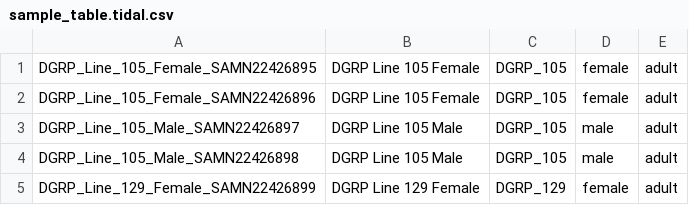
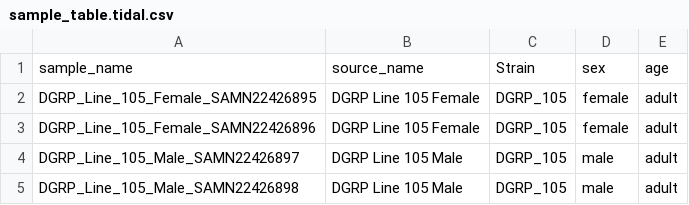
Before and after one commit to mal2017/tetf_expression_quant_dataset2, a CSV file: config/sample_table.tidal.csv, drawn as a sheet; only a part is shown; the shorter side is filled out with more unchanged rows; the diff names each change by its address in the sheet, - before the commit and + after, or states it on an @@ line.

Commit message:
fixed: include header in sample/subsample tables

```diff
--- a/config/sample_table.tidal.csv
+++ b/config/sample_table.tidal.csv
+row 1: sample_name | source_name | Strain | sex | age
```
Also changed, not shown: config/subsample_table.tidal.csv, 1 other file.
